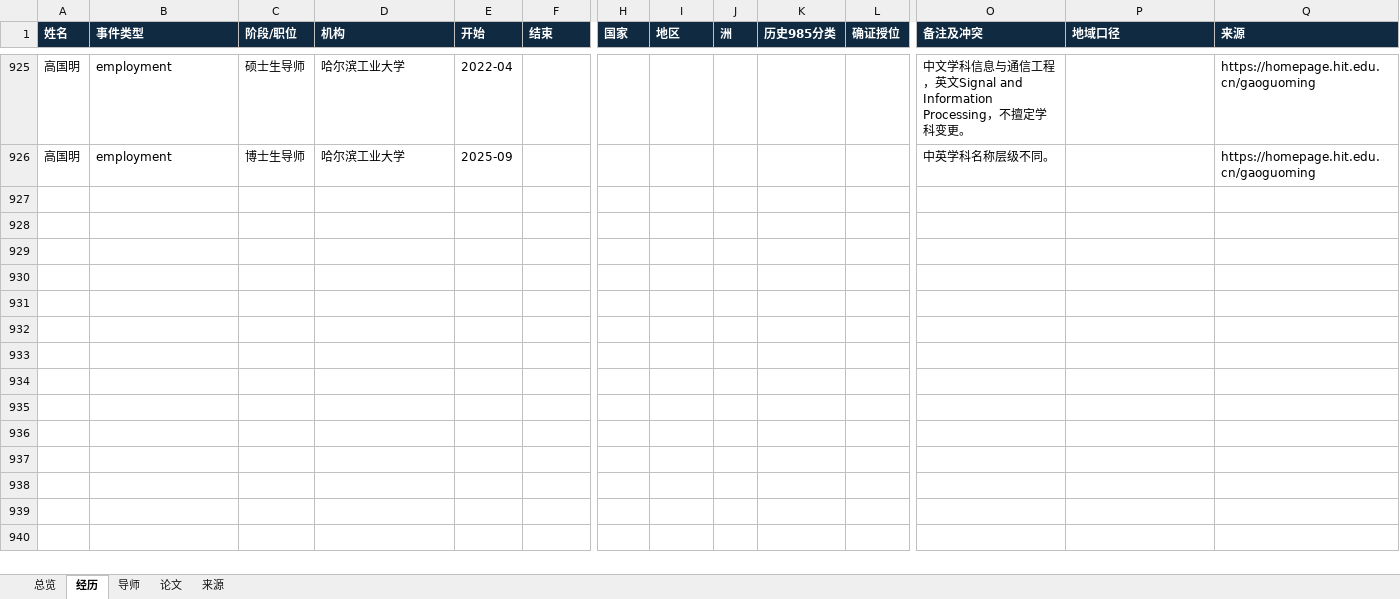
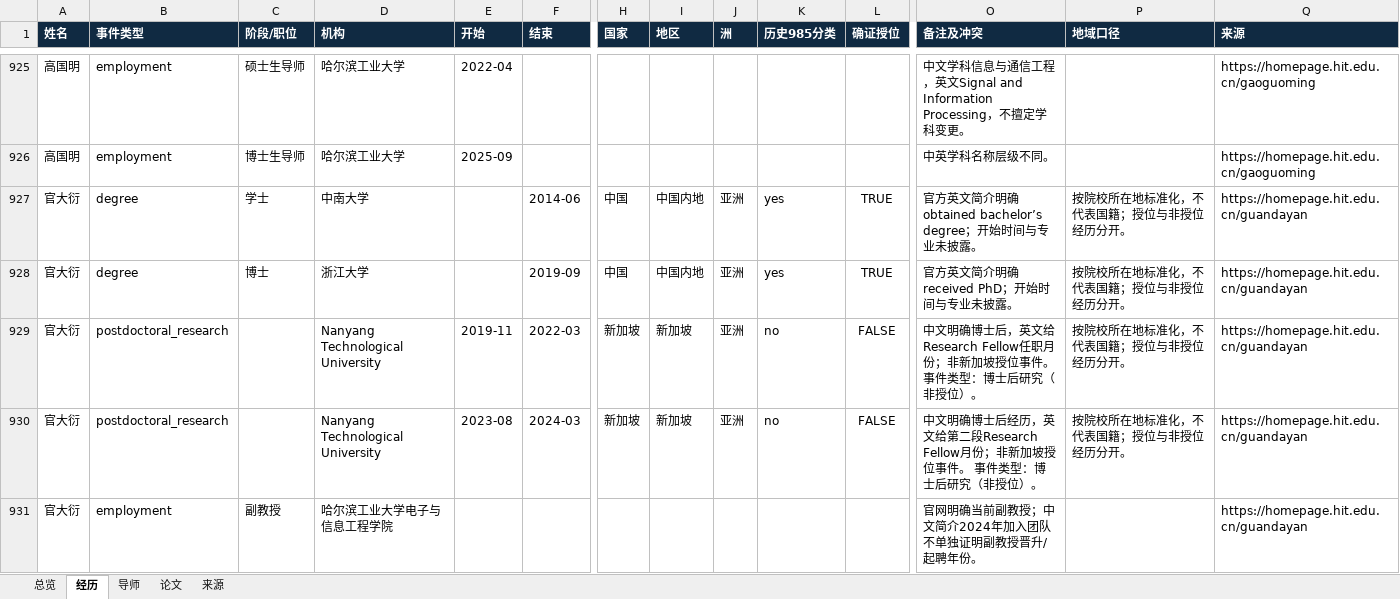
Before and after one commit to aikyolin/-cn-985-academic-amatlas, an Excel workbook: site/exports/hit-seie.xlsx, sheet 经历, drawn as a sheet; only a part is shown, gaps mark what is left out; values as stored, in another font and other column widths than the file's, no borders; table styles not drawn; rows hold the shown columns only; the diff covers the shown part only; the diff names each change by its address in the sheet, - before the commit and + after, or states it on an @@ line.

```diff
--- a/site/exports/hit-seie.xlsx (sheet 经历)
+++ b/site/exports/hit-seie.xlsx (sheet 经历)
+row 927: 官大衍 | degree | 学士 | 中南大学 |  | 2014-06 | 中国 | 中国内地 | 亚洲 | yes | TRUE | 官方英文简介明确obtained bachelor’s degree；开始时间与专业未披露。 | 按院校所在地标准化，不代表国籍；授位与非授位经历分开。 | https://homepage.hit.edu.cn/guandayan
+row 928: 官大衍 | degree | 博士 | 浙江大学 |  | 2019-09 | 中国 | 中国内地 | 亚洲 | yes | TRUE | 官方英文简介明确received PhD；开始时间与专业未披露。 | 按院校所在地标准化，不代表国籍；授位与非授位经历分开。 | https://homepage.hit.edu.cn/guandayan
+row 929: 官大衍 | postdoctoral_research |  | Nanyang Technological University | 2019-11 | 2022-03 | 新加坡 | 新加坡 | 亚洲 | no | FALSE | 中文明确博士后，英文给Research Fellow任职月份；非新加坡授位事件。 事件类型：博士后研究（非授位）。 | 按院校所在地标准化，不代表国籍；授位与非授位经历分开。 | https://homepage.hit.edu.cn/guandayan
+row 930: 官大衍 | postdoctoral_research |  | Nanyang Technological University | 2023-08 | 2024-03 | 新加坡 | 新加坡 | 亚洲 | no | FALSE | 中文明确博士后经历，英文给第二段Research Fellow月份；非新加坡授位事件。 事件类型：博士后研究（非授位）。 | 按院校所在地标准化，不代表国籍；授位与非授位经历分开。 | https://homepage.hit.edu.cn/guandayan
+row 931: 官大衍 | employment | 副教授 | 哈尔滨工业大学电子与信息工程学院 |  |  |  |  |  |  |  | 官网明确当前副教授；中文简介2024年加入团队不单独证明副教授晋升/起聘年份。 |  | https://homepage.hit.edu.cn/guandayan
```
Also changed, not shown: 53 added rows elsewhere in this sheet, sheet 来源, sheet 论文, sheet 总览, sheet 导师, site/exports/hit-computing.xlsx, site/exports/hit-shenzhen-ic.xlsx, 25 other files.
